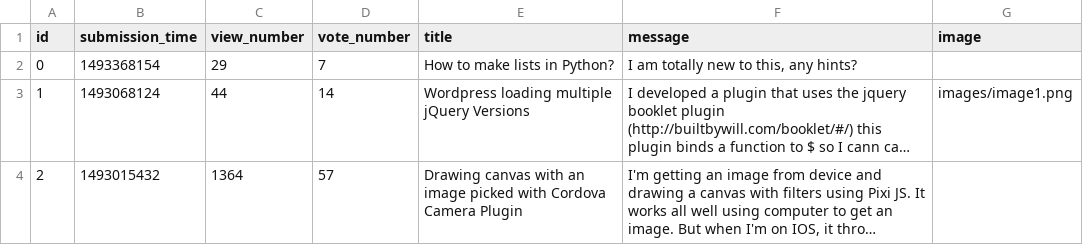
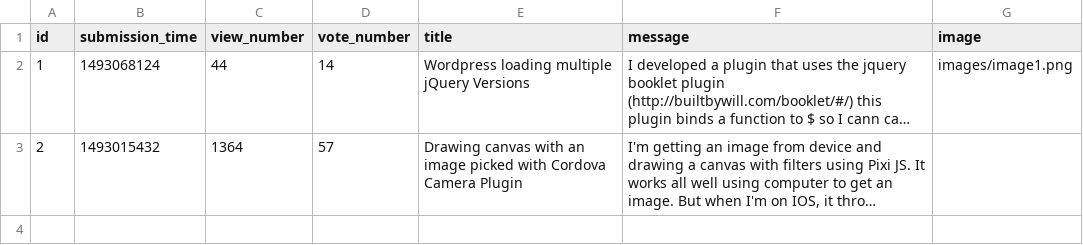
Before and after one commit to marthon-szabo/flask_overflow, a CSV file: sample_data/question.csv, drawn as a sheet; long unchanged cells end in …; the diff names each change by its address in the sheet, - before the commit and + after, or states it on an @@ line.

```diff
--- a/sample_data/question.csv
+++ b/sample_data/question.csv
-row 2: 0 | 1493368154 | 29 | 7 | How to make lists in Python? | I am totally new to this, any hints?
```
Also changed, not shown: sample_data/answer.csv, 4 other files.
